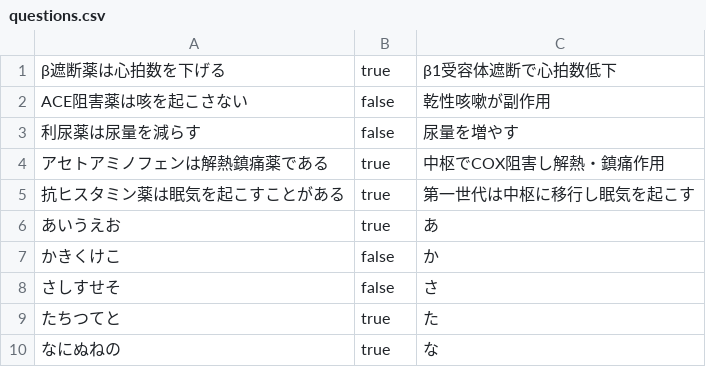
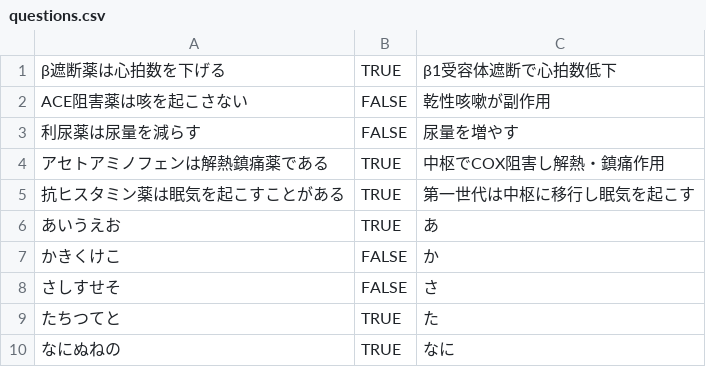
Before and after one commit to yakug/quiz-local, a CSV file: questions.csv, drawn as a sheet.

Commit message:
update

```diff
--- a/questions.csv
+++ b/questions.csv
@@ -1,10 +1,10 @@
-β遮断薬は心拍数を下げる,true,β1受容体遮断で心拍数低下
-ACE阻害薬は咳を起こさない,false,乾性咳嗽が副作用
-利尿薬は尿量を減らす,false,尿量を増やす
-アセトアミノフェンは解熱鎮痛薬である,true,中枢でCOX阻害し解熱・鎮痛作用
-抗ヒスタミン薬は眠気を起こすことがある,true,第一世代は中枢に移行し眠気を起こす
-あいうえお,true,あ
-かきくけこ,false,か
-さしすせそ,false,さ
-たちつてと,true,た
-なにぬねの,true,な
+β遮断薬は心拍数を下げる,TRUE,β1受容体遮断で心拍数低下
+ACE阻害薬は咳を起こさない,FALSE,乾性咳嗽が副作用
+利尿薬は尿量を減らす,FALSE,尿量を増やす
+アセトアミノフェンは解熱鎮痛薬である,TRUE,中枢でCOX阻害し解熱・鎮痛作用
+抗ヒスタミン薬は眠気を起こすことがある,TRUE,第一世代は中枢に移行し眠気を起こす
+あいうえお,TRUE,あ
+かきくけこ,FALSE,か
+さしすせそ,FALSE,さ
+たちつてと,TRUE,た
+なにぬねの,TRUE,なに
```
